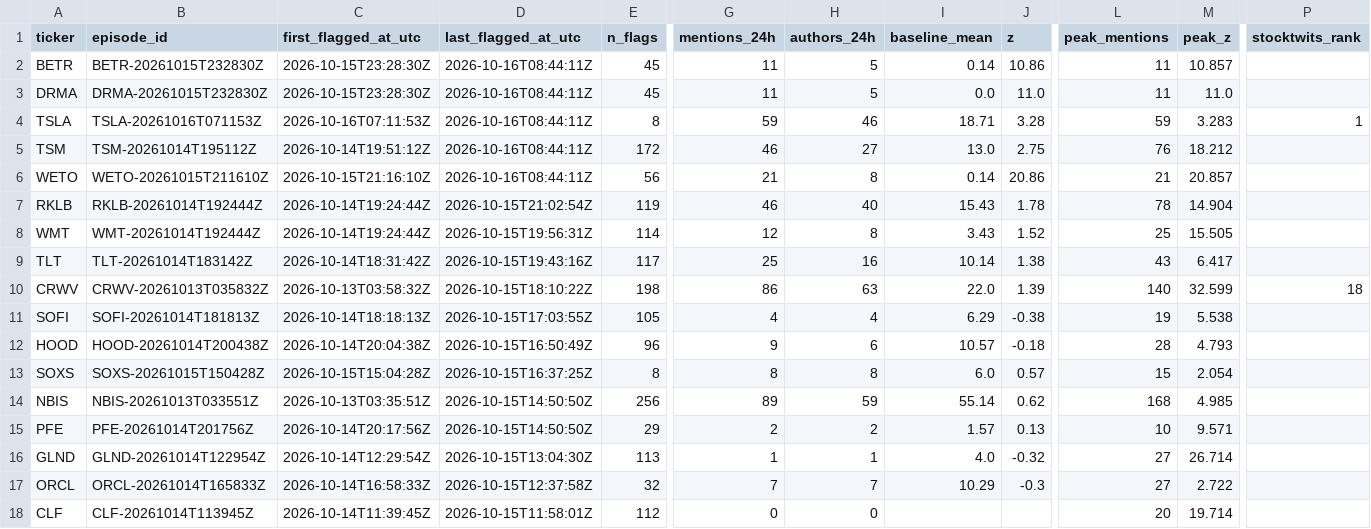
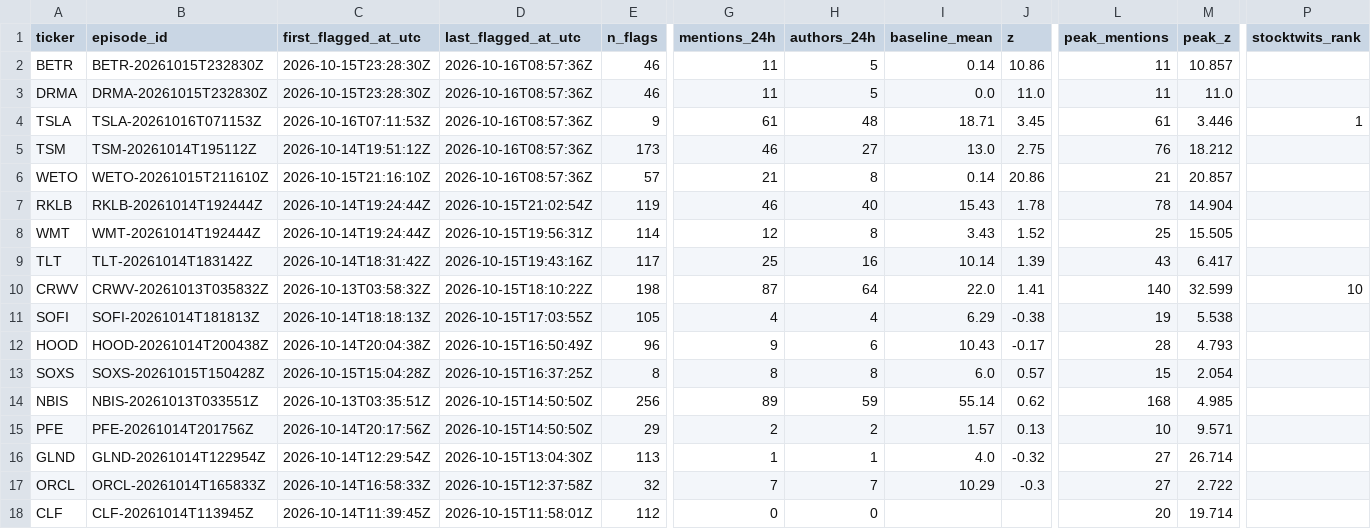
Before and after one commit to ShouvikRaj/pump-dump-detector, a CSV file: candidates/active.csv, drawn as a sheet; only a part is shown, gaps mark what is left out; the diff names each change by its address in the sheet, - before the commit and + after, or states it on an @@ line.

```diff
--- a/candidates/active.csv
+++ b/candidates/active.csv
-D2:D6 (last_flagged_at_utc): 2026-10-16T08:44:11Z
+D2:D6 (last_flagged_at_utc): 2026-10-16T08:57:36Z
-E2:E3 (n_flags): 45
+E2:E3 (n_flags): 46
-E4 (n_flags): 8
+E4 (n_flags): 9
-G4 (mentions_24h): 59
+G4 (mentions_24h): 61
-H4 (authors_24h): 46
+H4 (authors_24h): 48
-J4 (z): 3.28
+J4 (z): 3.45
-L4 (peak_mentions): 59
+L4 (peak_mentions): 61
-M4 (peak_z): 3.283
+M4 (peak_z): 3.446
-E5 (n_flags): 172
+E5 (n_flags): 173
-E6 (n_flags): 56
+E6 (n_flags): 57
-J9 (z): 1.38
+J9 (z): 1.39
-G10 (mentions_24h): 86
+G10 (mentions_24h): 87
-H10 (authors_24h): 63
+H10 (authors_24h): 64
-J10 (z): 1.39
+J10 (z): 1.41
-P10 (stocktwits_rank): 18
+P10 (stocktwits_rank): 10
-I12 (baseline_mean): 10.57
+I12 (baseline_mean): 10.43
-J12 (z): -0.18
+J12 (z): -0.17
```
Also changed, not shown: 5 other files.
